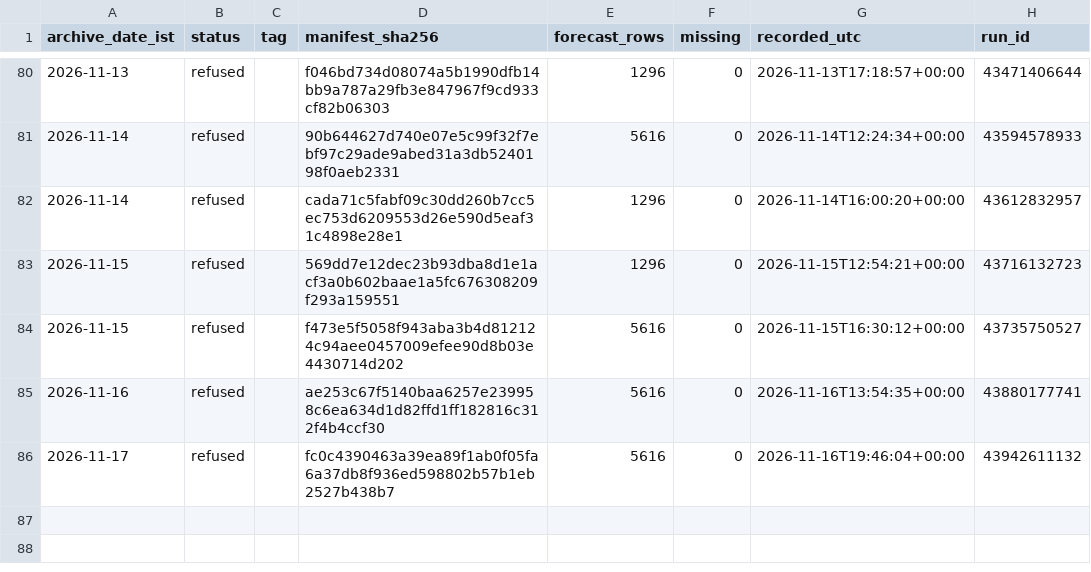
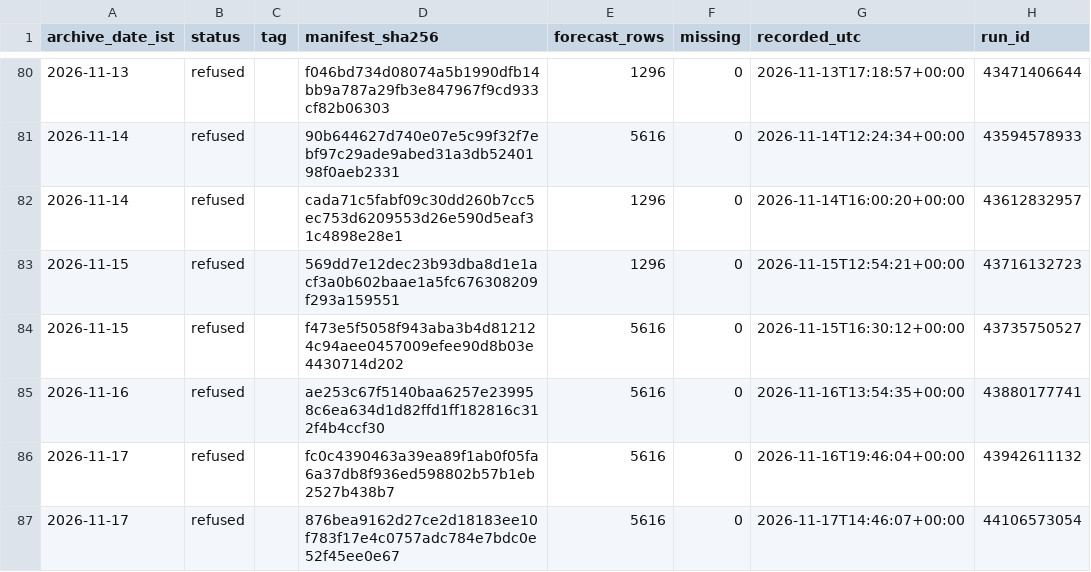
Before and after one commit to gnmcool/bharat-weather-intelligence-v2, a CSV file: INDEX.csv, drawn as a sheet; only a part is shown, gaps mark what is left out; the diff names each change by its address in the sheet, - before the commit and + after, or states it on an @@ line.

Commit message:
archive: refused 2026-11-17 (run 44106573054, inject=none)

```diff
--- a/INDEX.csv
+++ b/INDEX.csv
+row 87: 2026-11-17 | refused |  | 876bea9162d27ce2d18183ee10f783f17e4c0757adc784e7bdc0e52f45ee0e67 | 5616 | 0 | 2026-11-17T14:46:07+00:00 | 44106573054
```
Also changed, not shown: 1 other file.
